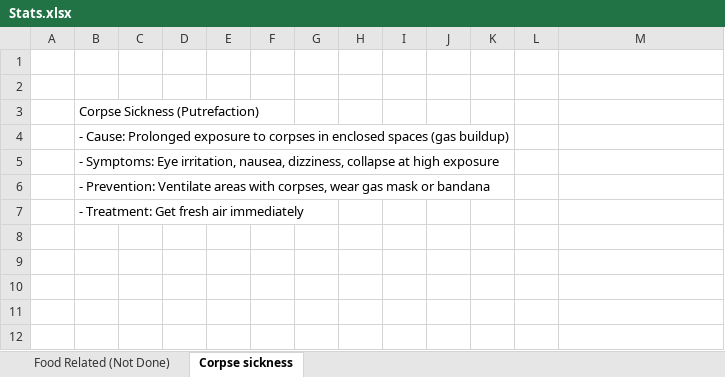
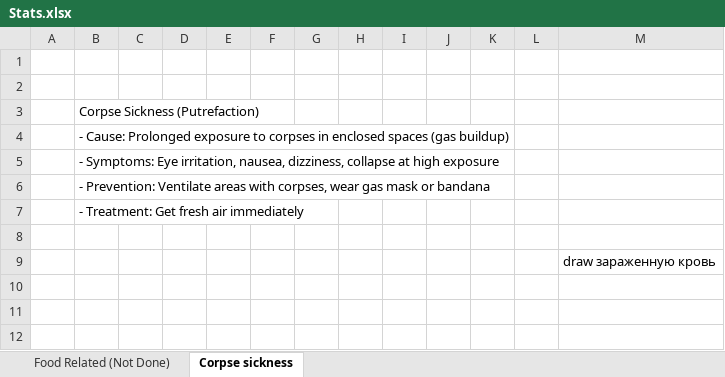
Before and after one commit to FrozenHeart247/Extensive-Health-Rework-B42, an Excel workbook: ExtensiveHealthReworkB42/Stats.xlsx, sheet Corpse sickness, drawn as a sheet; only a part is shown; values as stored, in another font and other column widths than the file's, no borders; the diff names each change by its address in the sheet, - before the commit and + after, or states it on an @@ line.

```diff
--- a/ExtensiveHealthReworkB42/Stats.xlsx (sheet Corpse sickness)
+++ b/ExtensiveHealthReworkB42/Stats.xlsx (sheet Corpse sickness)
-M9: (empty)
+M9: draw зараженную кровь
```
Also changed, not shown: sheet Food Related (Not Done), 21 other files.
